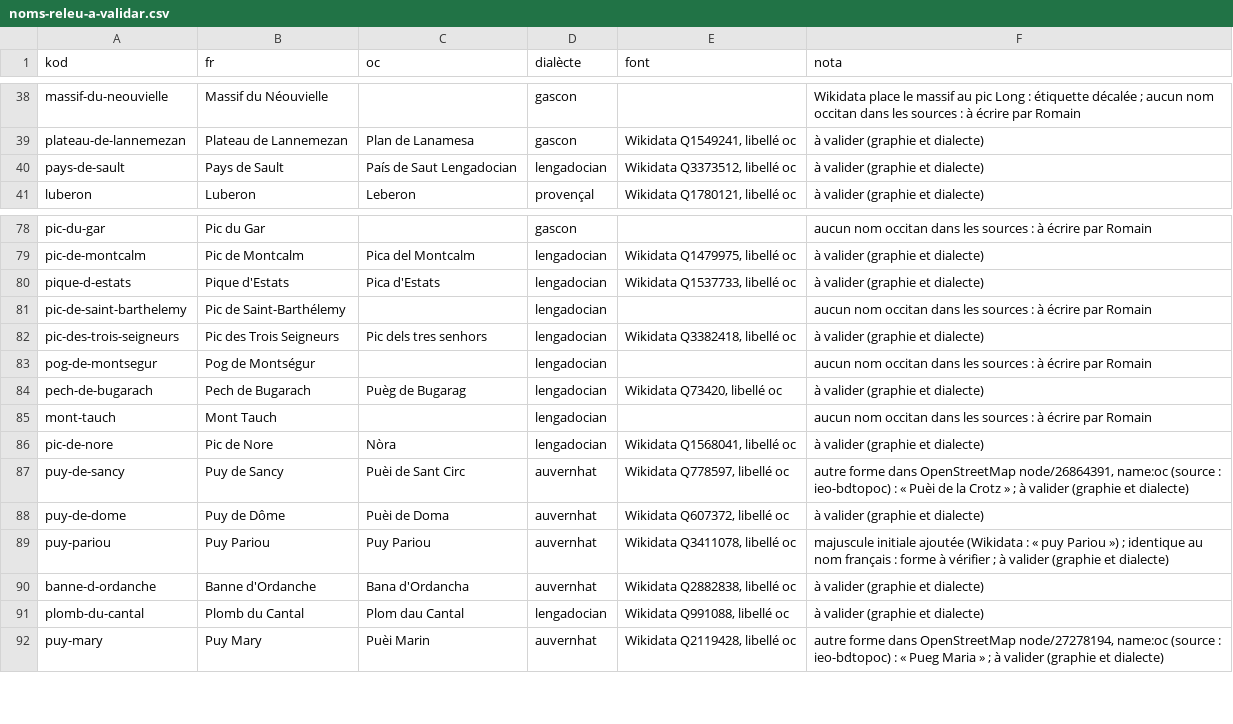
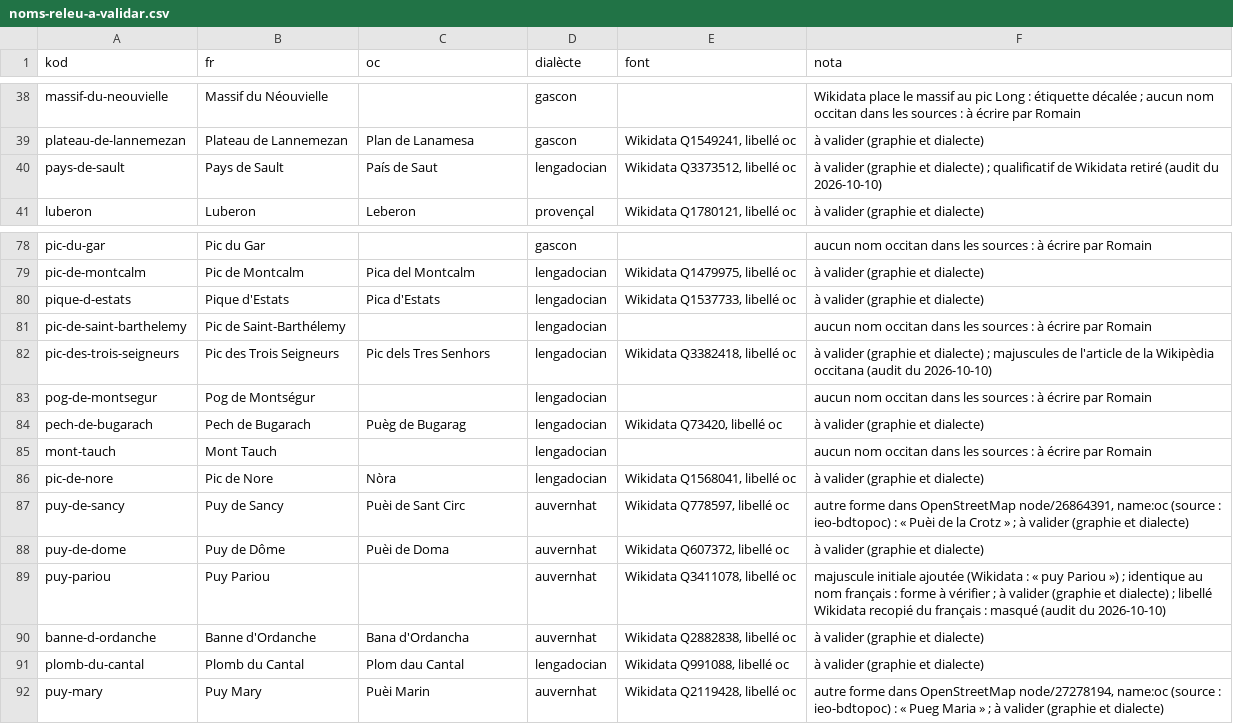
Before and after one commit to Guilh69/Lo-Ligam, a CSV file: SIG/natura/noms-releu-a-validar.csv, drawn as a sheet; only a part is shown, gaps mark what is left out.

```diff
--- a/SIG/natura/noms-releu-a-validar.csv
+++ b/SIG/natura/noms-releu-a-validar.csv
@@ -39,3 +39,3 @@ massif-du-neouvielle;Massif du Néouvielle;;gascon;;"Wikidata place le massif au
 plateau-de-lannemezan;Plateau de Lannemezan;Plan de Lanamesa;gascon;Wikidata Q1549241, libellé oc;à valider (graphie et dialecte)
-pays-de-sault;Pays de Sault;País de Saut Lengadocian;lengadocian;Wikidata Q3373512, libellé oc;à valider (graphie et dialecte)
+pays-de-sault;Pays de Sault;País de Saut;lengadocian;Wikidata Q3373512, libellé oc;"à valider (graphie et dialecte) ; qualificatif de Wikidata retiré (audit du 2026-10-10)"
 luberon;Luberon;Leberon;provençal;Wikidata Q1780121, libellé oc;à valider (graphie et dialecte)
@@ -81,3 +81,3 @@ pique-d-estats;Pique d'Estats;Pica d'Estats;lengadocian;Wikidata Q1537733, libel
 pic-de-saint-barthelemy;Pic de Saint-Barthélemy;;lengadocian;;aucun nom occitan dans les sources : à écrire par Romain
-pic-des-trois-seigneurs;Pic des Trois Seigneurs;Pic dels tres senhors;lengadocian;Wikidata Q3382418, libellé oc;à valider (graphie et dialecte)
+pic-des-trois-seigneurs;Pic des Trois Seigneurs;Pic dels Tres Senhors;lengadocian;Wikidata Q3382418, libellé oc;"à valider (graphie et dialecte) ; majuscules de l'article de la Wikipèdia occitana (audit du 2026-10-10)"
 pog-de-montsegur;Pog de Montségur;;lengadocian;;aucun nom occitan dans les sources : à écrire par Romain
@@ -88,3 +88,3 @@ puy-de-sancy;Puy de Sancy;Puèi de Sant Circ;auvernhat;Wikidata Q778597, libell
 puy-de-dome;Puy de Dôme;Puèi de Doma;auvernhat;Wikidata Q607372, libellé oc;à valider (graphie et dialecte)
-puy-pariou;Puy Pariou;Puy Pariou;auvernhat;Wikidata Q3411078, libellé oc;"majuscule initiale ajoutée (Wikidata : « puy Pariou ») ; identique au nom français : forme à vérifier ; à valider (graphie et dialecte)"
+puy-pariou;Puy Pariou;;auvernhat;Wikidata Q3411078, libellé oc;"majuscule initiale ajoutée (Wikidata : « puy Pariou ») ; identique au nom français : forme à vérifier ; à valider (graphie et dialecte) ; libellé Wikidata recopié du français : masqué (audit du 2026-10-10)"
 banne-d-ordanche;Banne d'Ordanche;Bana d'Ordancha;auvernhat;Wikidata Q2882838, libellé oc;à valider (graphie et dialecte)
```
Also changed, not shown: 14 other files.
